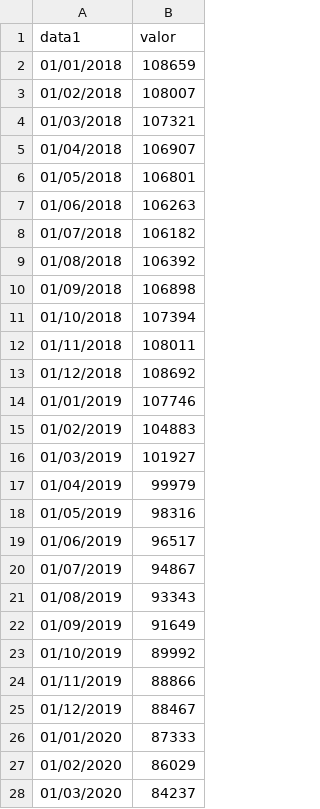
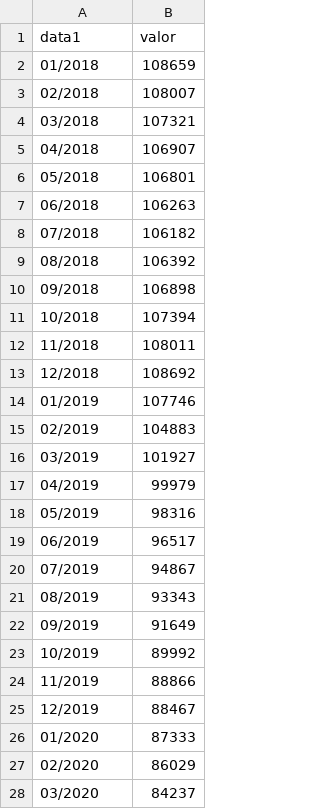
Before and after one commit to CassioRocha/Dadoscd, a CSV file: dado.csv, drawn as a sheet; only a part is shown; the diff covers the shown part only.

Commit message:
Update dado.csv

```diff
--- a/dado.csv
+++ b/dado.csv
@@ -2,27 +2,27 @@ data1  , valor
-01/01/2018,  108659
-01/02/2018 , 108007
-01/03/2018  ,107321
-01/04/2018  ,106907
-   01/05/2018,  106801
-   01/06/2018 , 106263
-   01/07/2018 , 106182
-   01/08/2018 , 106392
-   01/09/2018 , 106898
-   01/10/2018 , 107394
-  01/11/2018 , 108011
-  01/12/2018 , 108692
-  01/01/2019 , 107746
-  01/02/2019 , 104883
-  01/03/2019 , 101927
-  01/04/2019  , 99979
-  01/05/2019  , 98316
-  01/06/2019  , 96517
-  01/07/2019  , 94867
-  01/08/2019  , 93343
-  01/09/2019  , 91649
-  01/10/2019  , 89992
-  01/11/2019  , 88866
-  01/12/2019  , 88467
-  01/01/2020  , 87333
-  01/02/2020  , 86029
-  01/03/2020  , 84237
+01/2018,108659
+02/2018,108007
+03/2018,107321
+04/2018,106907
+05/2018,106801
+06/2018,106263
+07/2018,106182
+08/2018,106392
+09/2018,106898
+10/2018,107394
+11/2018,108011
+12/2018,108692
+01/2019,107746
+02/2019,104883
+03/2019,101927
+04/2019,99979
+05/2019,98316
+06/2019,96517
+07/2019,94867
+08/2019,93343
+09/2019,91649
+10/2019,89992
+11/2019,88866
+12/2019,88467
+01/2020,87333
+02/2020,86029
+03/2020,84237
```
Also changed, not shown: 5 edited cells elsewhere in this file.
